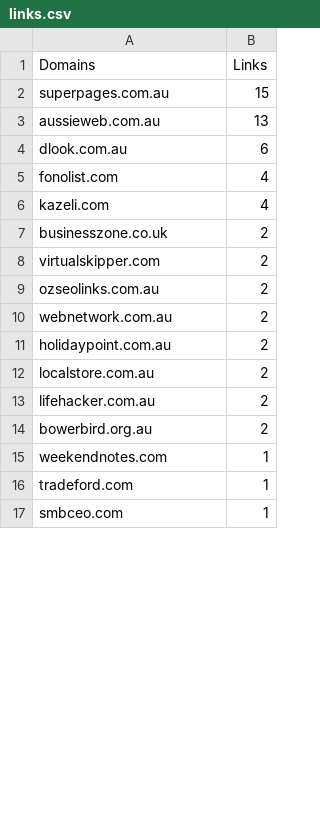
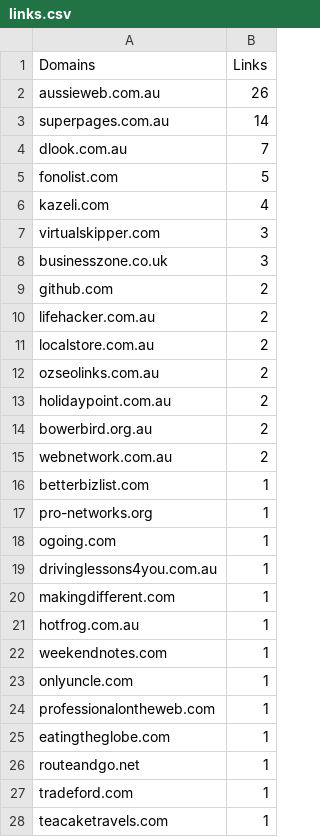
Before and after one commit to Js-per/backlinks, a CSV file: melbourne/links.csv, drawn as a sheet; only a part is shown; the shorter side is filled out with more unchanged rows; the diff covers the shown part only.

Commit message:
Update Melbourne links

```diff
--- a/melbourne/links.csv
+++ b/melbourne/links.csv
@@ -1,16 +1,28 @@
 Domains,Links
-superpages.com.au,15
-aussieweb.com.au,13
-dlook.com.au,6
-fonolist.com,4
+aussieweb.com.au,26
+superpages.com.au,14
+dlook.com.au,7
+fonolist.com,5
 kazeli.com,4
-businesszone.co.uk,2
-virtualskipper.com,2
+virtualskipper.com,3
+businesszone.co.uk,3
+github.com,2
+lifehacker.com.au,2
+localstore.com.au,2
 ozseolinks.com.au,2
+holidaypoint.com.au,2
+bowerbird.org.au,2
 webnetwork.com.au,2
-holidaypoint.com.au,2
-localstore.com.au,2
-lifehacker.com.au,2
-bowerbird.org.au,2
+betterbizlist.com,1
+pro-networks.org,1
+ogoing.com,1
+drivinglessons4you.com.au,1
+makingdifferent.com,1
+hotfrog.com.au,1
 weekendnotes.com,1
+onlyuncle.com,1
+professionalontheweb.com,1
+eatingtheglobe.com,1
+routeandgo.net,1
 tradeford.com,1
+teacaketravels.com,1
```
Also changed, not shown: 1 added row, 1 removed row, 9 moved rows and 3 edited cells elsewhere in this file, 1 other file.
